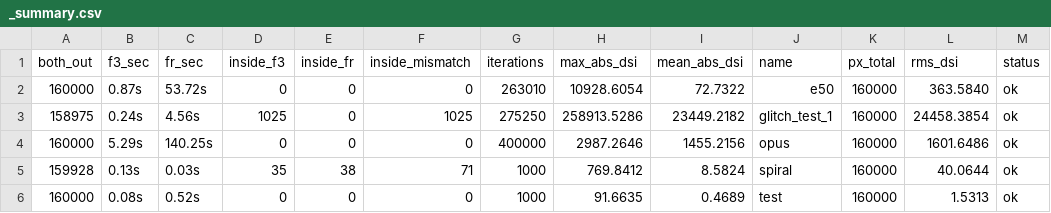
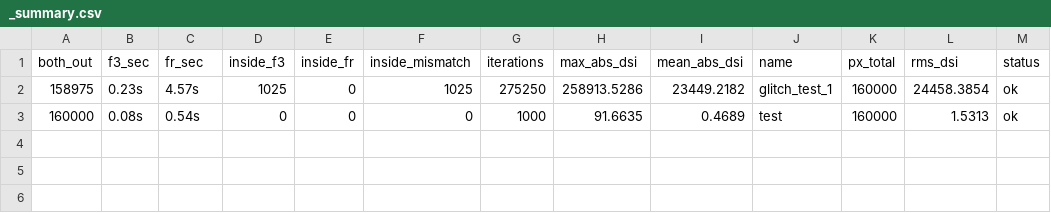
Before and after one commit to habib256/fractall-rust, a CSV file: bench/compare/_summary.csv, drawn as a sheet.

Commit message:
Update summary files and enhance comments in perturbation module
- Modified `_summary.csv` and `_summary.md` to reflect updated benchmark results, removing outdated entries and ensuring accuracy in performance metrics.
- Improved comments in `delta.rs` and `mod.rs` to clarify the behavior of the pixel loop bytecode and its implications for glitch detection and handling, enhancing code maintainability.

These changes aim to ensure accurate reporting in benchmark summaries and improve the clarity of the perturbation module's logic.

```diff
--- a/bench/compare/_summary.csv
+++ b/bench/compare/_summary.csv
@@ -1,6 +1,3 @@
 both_out,f3_sec,fr_sec,inside_f3,inside_fr,inside_mismatch,iterations,max_abs_dsi,mean_abs_dsi,name,px_total,rms_dsi,status
-160000,0.87s,53.72s,0,0,0,263010,10928.6054,72.7322,e50,160000,363.5840,ok
-158975,0.24s,4.56s,1025,0,1025,275250,258913.5286,23449.2182,glitch_test_1,160000,24458.3854,ok
-160000,5.29s,140.25s,0,0,0,400000,2987.2646,1455.2156,opus,160000,1601.6486,ok
-159928,0.13s,0.03s,35,38,71,1000,769.8412,8.5824,spiral,160000,40.0644,ok
-160000,0.08s,0.52s,0,0,0,1000,91.6635,0.4689,test,160000,1.5313,ok
+158975,0.23s,4.57s,1025,0,1025,275250,258913.5286,23449.2182,glitch_test_1,160000,24458.3854,ok
+160000,0.08s,0.54s,0,0,0,1000,91.6635,0.4689,test,160000,1.5313,ok
```
Also changed, not shown: 5 other files.
